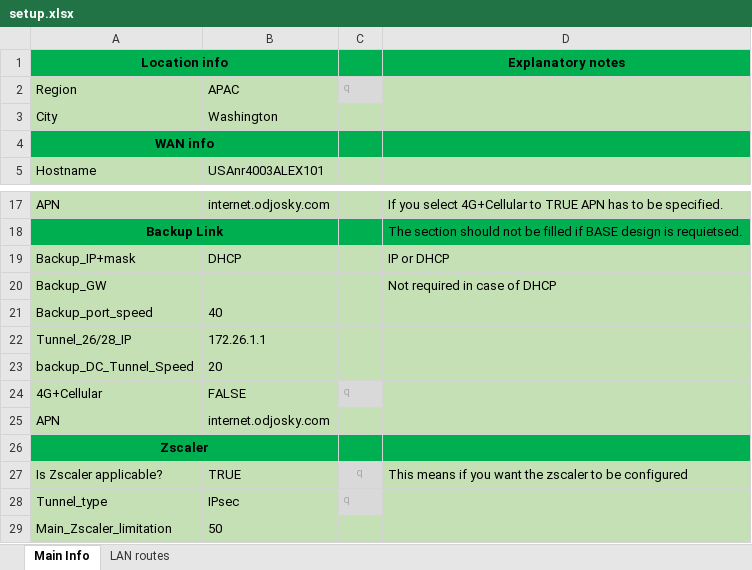
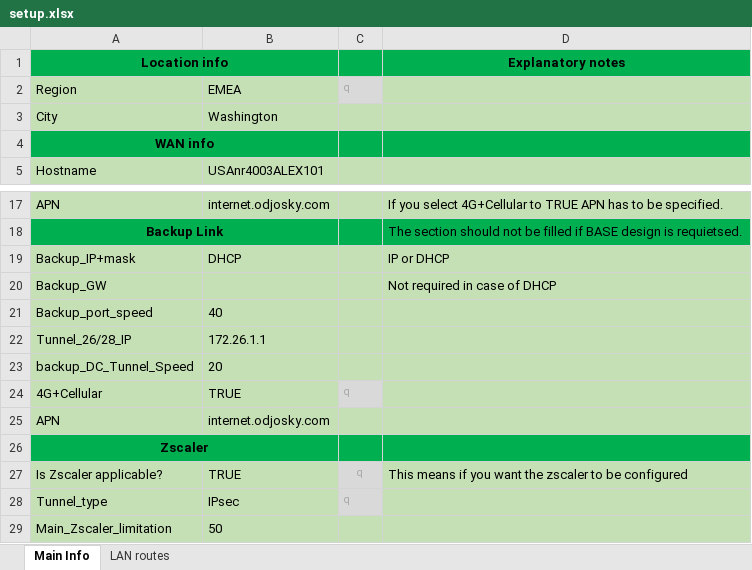
Before and after one commit to BraniH/DMVPN_Configurator, an Excel workbook: setup.xlsx, sheet Main Info, drawn as a sheet; only a part is shown, gaps mark what is left out; values as stored, in another font and other column widths than the file's, no borders; the diff names each change by its address in the sheet, - before the commit and + after, or states it on an @@ line.

```diff
--- a/setup.xlsx (sheet Main Info)
+++ b/setup.xlsx (sheet Main Info)
-B2: APAC
+B2: EMEA
-B24: FALSE
+B24: TRUE
```
Also changed, not shown: 2 other files.
